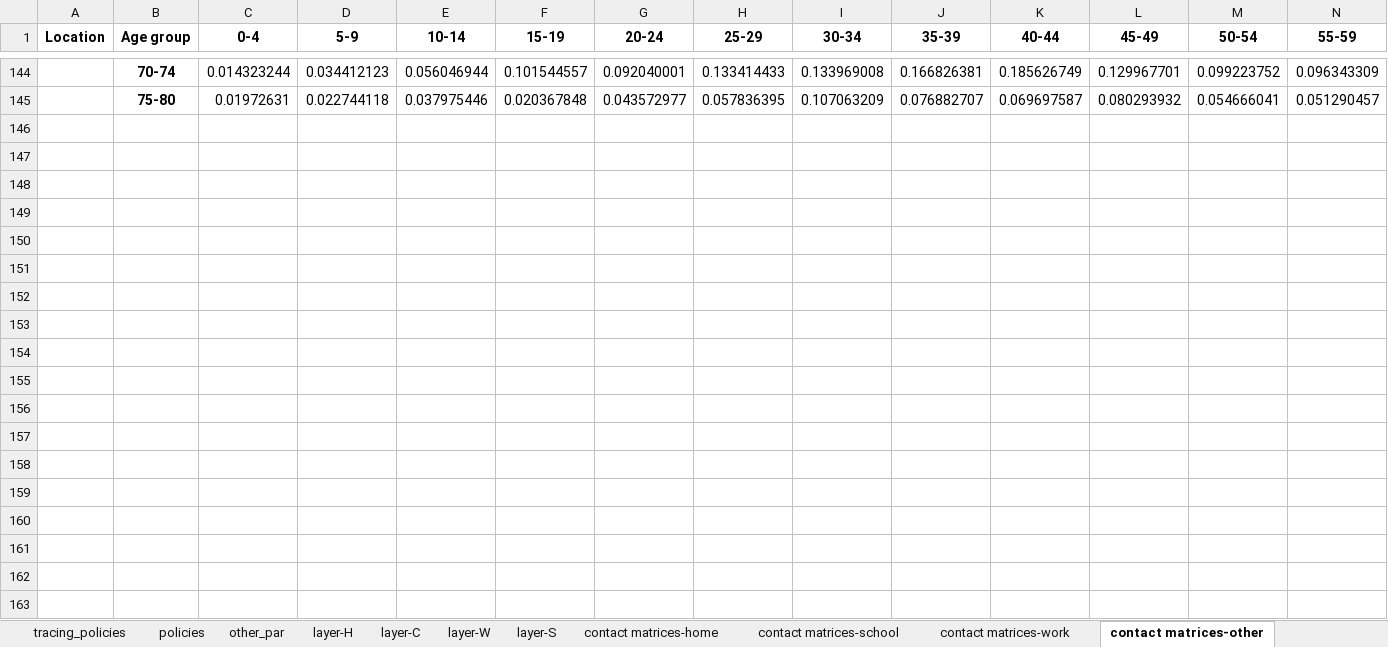
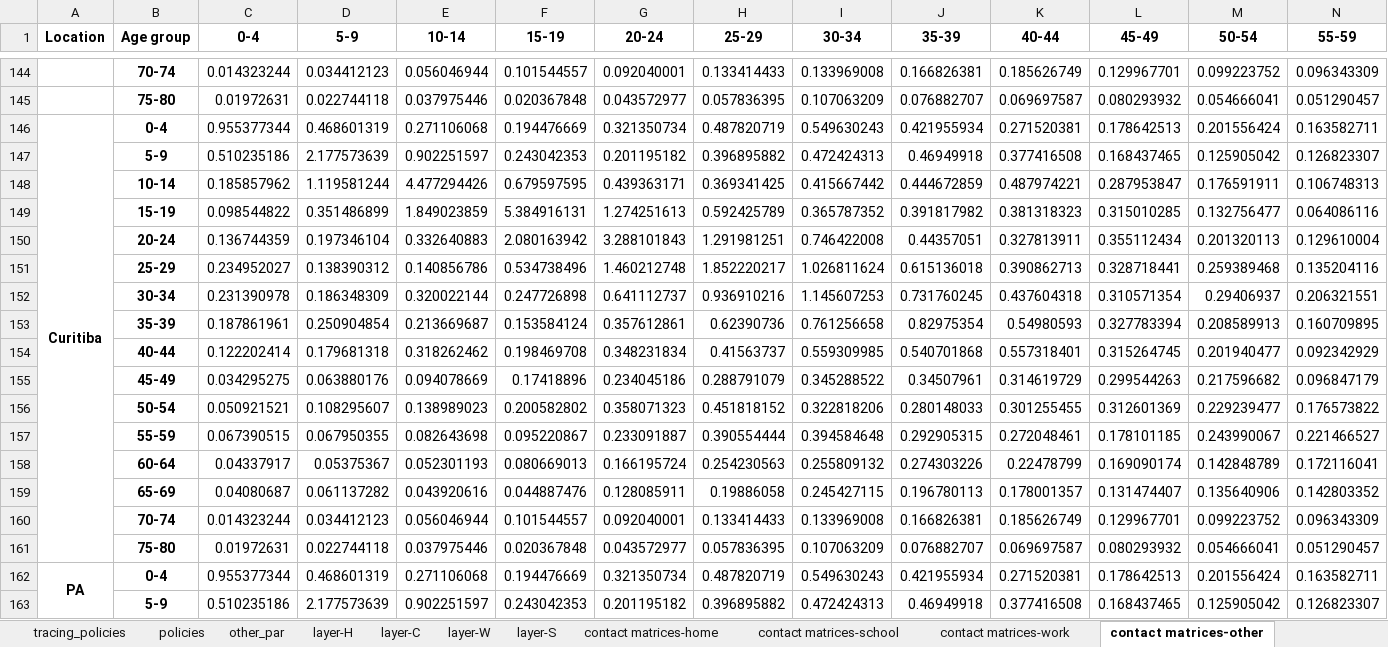
Before and after one commit to brain-modelling-group/covasim-qld-model, an Excel workbook: data/input_data_brazil.xlsx, sheet contact matrices-other, drawn as a sheet; only a part is shown, gaps mark what is left out; values as stored, in another font and other column widths than the file's, no borders; rows hold the shown columns only; the diff covers the shown part only; the diff names each change by its address in the sheet, - before the commit and + after, or states it on an @@ line.

```diff
--- a/data/input_data_brazil.xlsx (sheet contact matrices-other)
+++ b/data/input_data_brazil.xlsx (sheet contact matrices-other)
+row 146: Curitiba | 0-4 | 0.955377344 | 0.468601319 | 0.271106068 | 0.194476669 | 0.321350734 | 0.487820719 | 0.549630243 | 0.421955934 | 0.271520381 | 0.178642513 | 0.201556424 | 0.163582711
+row 147:  | 5-9 | 0.510235186 | 2.177573639 | 0.902251597 | 0.243042353 | 0.201195182 | 0.396895882 | 0.472424313 | 0.46949918 | 0.377416508 | 0.168437465 | 0.125905042 | 0.126823307
+row 148:  | 10-14 | 0.185857962 | 1.119581244 | 4.477294426 | 0.679597595 | 0.439363171 | 0.369341425 | 0.415667442 | 0.444672859 | 0.487974221 | 0.287953847 | 0.176591911 | 0.106748313
+row 149:  | 15-19 | 0.098544822 | 0.351486899 | 1.849023859 | 5.384916131 | 1.274251613 | 0.592425789 | 0.365787352 | 0.391817982 | 0.381318323 | 0.315010285 | 0.132756477 | 0.064086116
+row 150:  | 20-24 | 0.136744359 | 0.197346104 | 0.332640883 | 2.080163942 | 3.288101843 | 1.291981251 | 0.746422008 | 0.44357051 | 0.327813911 | 0.355112434 | 0.201320113 | 0.129610004
+row 151:  | 25-29 | 0.234952027 | 0.138390312 | 0.140856786 | 0.534738496 | 1.460212748 | 1.852220217 | 1.026811624 | 0.615136018 | 0.390862713 | 0.328718441 | 0.259389468 | 0.135204116
+row 152:  | 30-34 | 0.231390978 | 0.186348309 | 0.320022144 | 0.247726898 | 0.641112737 | 0.936910216 | 1.145607253 | 0.731760245 | 0.437604318 | 0.310571354 | 0.29406937 | 0.206321551
+row 153:  | 35-39 | 0.187861961 | 0.250904854 | 0.213669687 | 0.153584124 | 0.357612861 | 0.62390736 | 0.761256658 | 0.82975354 | 0.54980593 | 0.327783394 | 0.208589913 | 0.160709895
+row 154:  | 40-44 | 0.122202414 | 0.179681318 | 0.318262462 | 0.198469708 | 0.348231834 | 0.41563737 | 0.559309985 | 0.540701868 | 0.557318401 | 0.315264745 | 0.201940477 | 0.092342929
+row 155:  | 45-49 | 0.034295275 | 0.063880176 | 0.094078669 | 0.17418896 | 0.234045186 | 0.288791079 | 0.345288522 | 0.34507961 | 0.314619729 | 0.299544263 | 0.217596682 | 0.096847179
+row 156:  | 50-54 | 0.050921521 | 0.108295607 | 0.138989023 | 0.200582802 | 0.358071323 | 0.451818152 | 0.322818206 | 0.280148033 | 0.301255455 | 0.312601369 | 0.229239477 | 0.176573822
+row 157:  | 55-59 | 0.067390515 | 0.067950355 | 0.082643698 | 0.095220867 | 0.233091887 | 0.390554444 | 0.394584648 | 0.292905315 | 0.272048461 | 0.178101185 | 0.243990067 | 0.221466527
+row 158:  | 60-64 | 0.04337917 | 0.05375367 | 0.052301193 | 0.080669013 | 0.166195724 | 0.254230563 | 0.255809132 | 0.274303226 | 0.22478799 | 0.169090174 | 0.142848789 | 0.172116041
+row 159:  | 65-69 | 0.04080687 | 0.061137282 | 0.043920616 | 0.044887476 | 0.128085911 | 0.19886058 | 0.245427115 | 0.196780113 | 0.178001357 | 0.131474407 | 0.135640906 | 0.142803352
+row 160:  | 70-74 | 0.014323244 | 0.034412123 | 0.056046944 | 0.101544557 | 0.092040001 | 0.133414433 | 0.133969008 | 0.166826381 | 0.185626749 | 0.129967701 | 0.099223752 | 0.096343309
+row 161:  | 75-80 | 0.01972631 | 0.022744118 | 0.037975446 | 0.020367848 | 0.043572977 | 0.057836395 | 0.107063209 | 0.076882707 | 0.069697587 | 0.080293932 | 0.054666041 | 0.051290457
+row 162: PA | 0-4 | 0.955377344 | 0.468601319 | 0.271106068 | 0.194476669 | 0.321350734 | 0.487820719 | 0.549630243 | 0.421955934 | 0.271520381 | 0.178642513 | 0.201556424 | 0.163582711
+row 163:  | 5-9 | 0.510235186 | 2.177573639 | 0.902251597 | 0.243042353 | 0.201195182 | 0.396895882 | 0.472424313 | 0.46949918 | 0.377416508 | 0.168437465 | 0.125905042 | 0.126823307
```
Also changed, not shown: 14 added rows elsewhere in this sheet, sheet contact matrices-work, sheet contact matrices-home, sheet contact matrices-school, sheet age_sex, sheet policies, sheet other_par, 6 more sheets, applications/Brazil/Fortaleza_projections.xlsx, applications/Brazil/Manaus_projections.xlsx, 30 other files.
